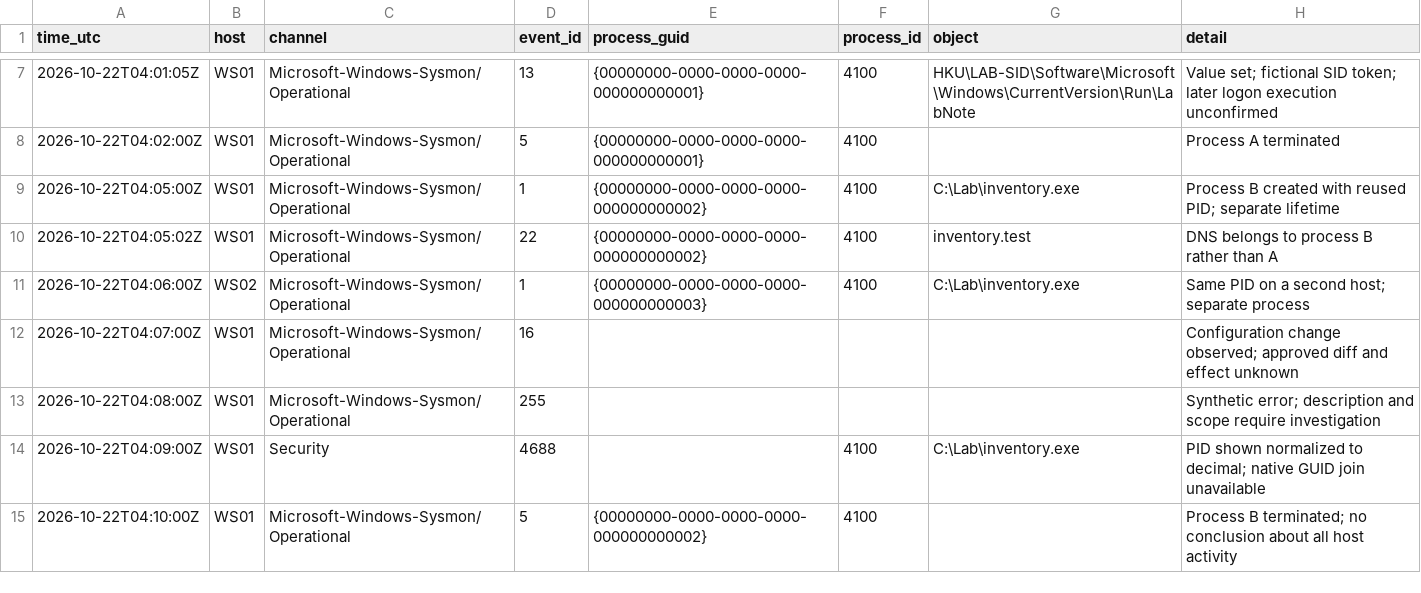
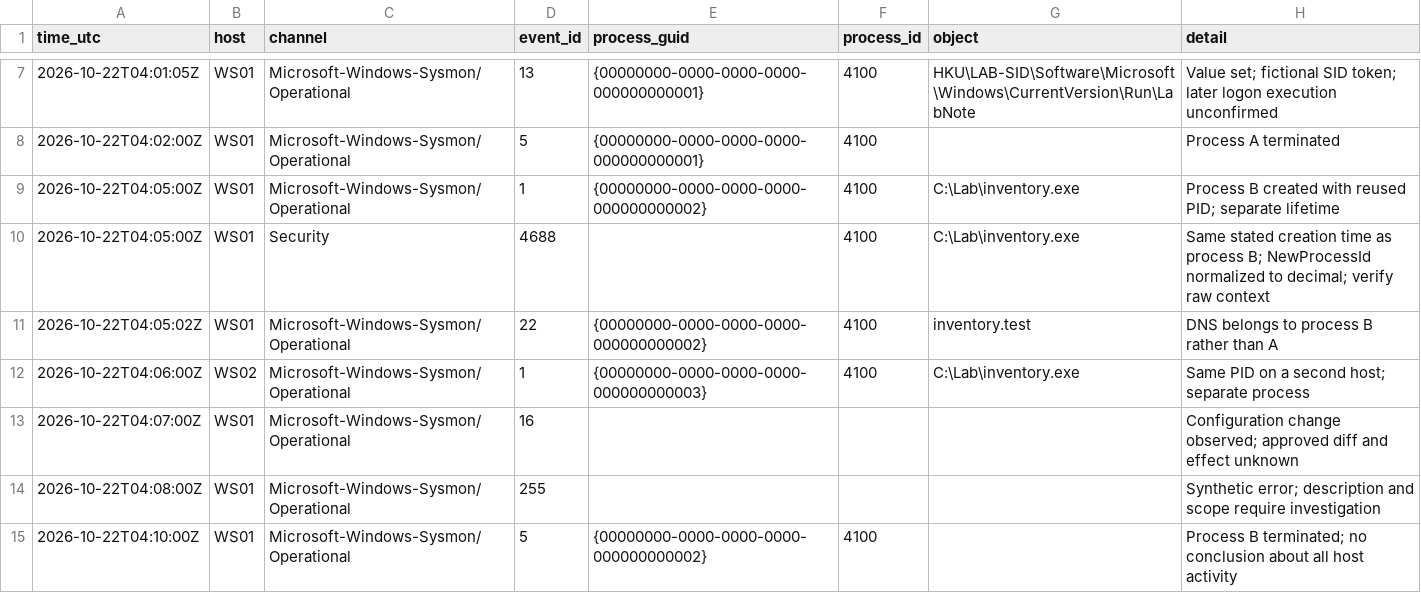
Before and after one commit to DFIDwiz-sketch/cybersecurity-wiki, a CSV file: assets/labs/sysmon-investigation-events.csv, drawn as a sheet; only a part is shown, gaps mark what is left out; removed rows and columns are numbered as before the commit, all else as after; the diff names each change by its address in the sheet, - before the commit and + after, or states it on an @@ line.

Commit message:
Align Sysmon lab creation timestamps and clarify 4688 process identifiers

```diff
--- a/assets/labs/sysmon-investigation-events.csv
+++ b/assets/labs/sysmon-investigation-events.csv
+row 10: 2026-10-22T04:05:00Z | WS01 | Security | 4688 |  | 4100 | C:\Lab\inventory.exe | Same stated creation time as process B; NewProcessId normalized to decimal; verify raw context
-row 14: 2026-10-22T04:09:00Z | WS01 | Security | 4688 |  | 4100 | C:\Lab\inventory.exe | PID shown normalized to decimal; native GUID join unavailable
```
Also changed, not shown: 2 other files.
